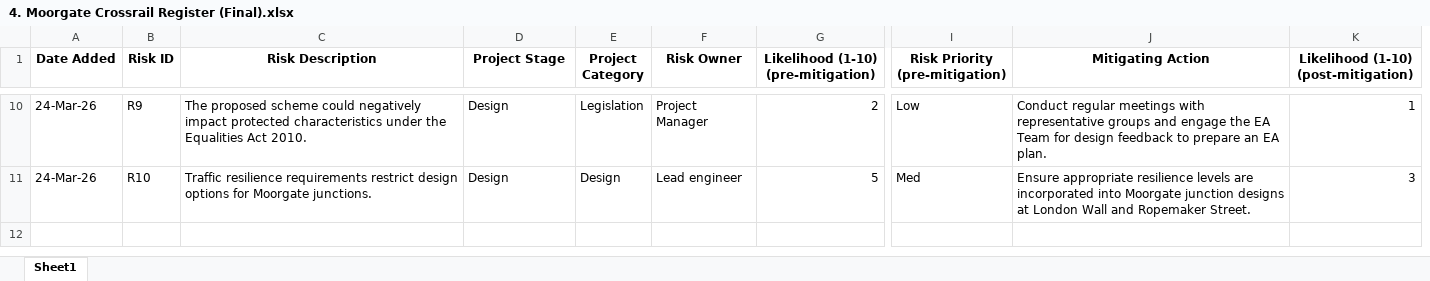
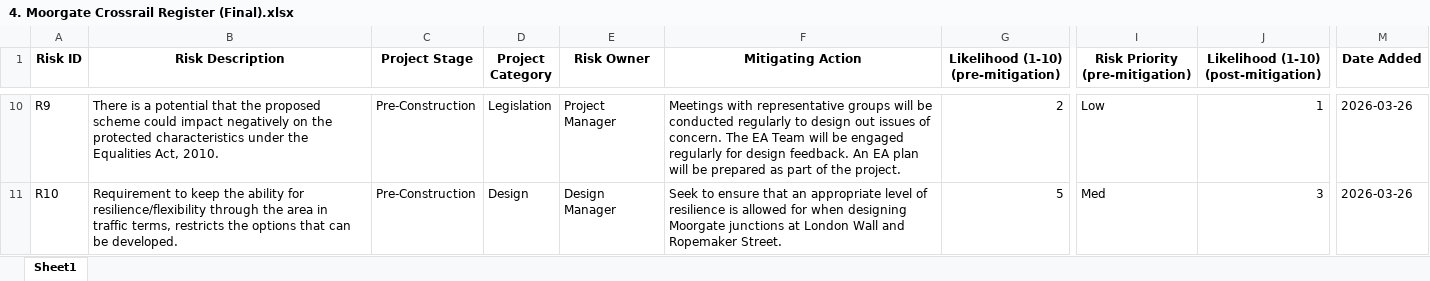
Before and after one commit to Rkriska/oecd, an Excel workbook: data/outputs/4. Moorgate Crossrail Register (Final).xlsx, sheet Sheet1, drawn as a sheet; only a part is shown, gaps mark what is left out; values as stored, in another font and other column widths than the file's, no borders; removed rows and columns are numbered as before the commit, all else as after; the diff covers the shown part only; the diff names each change by its address in the sheet, - before the commit and + after, or states it on an @@ line.

```diff
--- a/data/outputs/4. Moorgate Crossrail Register (Final).xlsx (sheet Sheet1)
+++ b/data/outputs/4. Moorgate Crossrail Register (Final).xlsx (sheet Sheet1)
-column A (Date Added), rows 10-11: 24-Mar-26 | 24-Mar-26
+column F (Mitigating Action), rows 10-11: Meetings with representative groups will be conducted regularly to design out issues of concern. The EA Team will be engaged regularly for design feedback. An EA plan will be prepared as part of the project. | Seek to ensure that an appropriate level of resilience is allowed for when designing Moorgate junctions at London Wall and Ropemaker Street.
-column J (Mitigating Action), rows 10-11: Conduct regular meetings with representative groups and engage the EA Team for design feedback to prepare an EA plan. | Ensure appropriate resilience levels are incorporated into Moorgate junction designs at London Wall and Ropemaker Street.
+column M (Date Added), rows 10-11: 2026-03-26 | 2026-03-26
-B10 (Risk Description): The proposed scheme could negatively impact protected characteristics under the Equalities Act 2010.
+B10 (Risk Description): There is a potential that the proposed scheme could impact negatively on the protected characteristics under the Equalities Act, 2010.
-C10:C11 (Project Stage): Design
+C10:C11 (Project Stage): Pre-Construction
-B11 (Risk Description): Traffic resilience requirements restrict design options for Moorgate junctions.
+B11 (Risk Description): Requirement to keep the ability for resilience/flexibility through the area in traffic terms, restricts the options that can be developed.
-E11 (Risk Owner): Lead engineer
+E11 (Risk Owner): Design Manager
```
Also changed, not shown: 28 edited cells elsewhere in this sheet, data/outputs/1. IVC DOE R2 (Final).xlsx, data/outputs/2. City of York Council (Final).xlsx, 41 other files.
